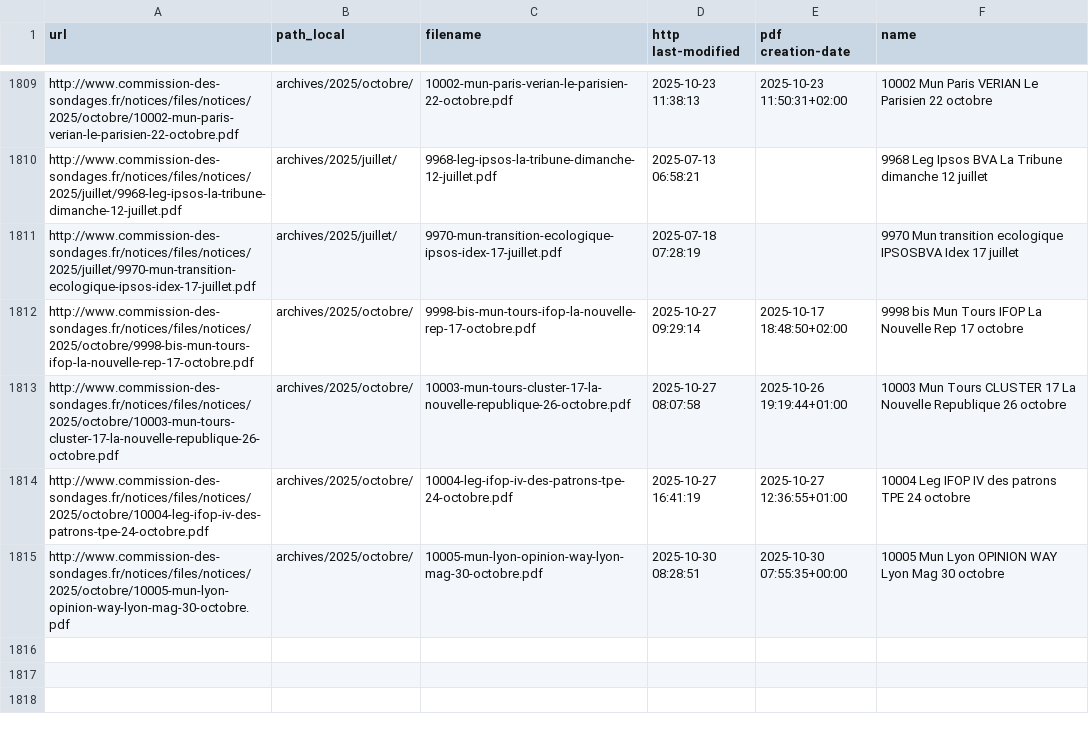
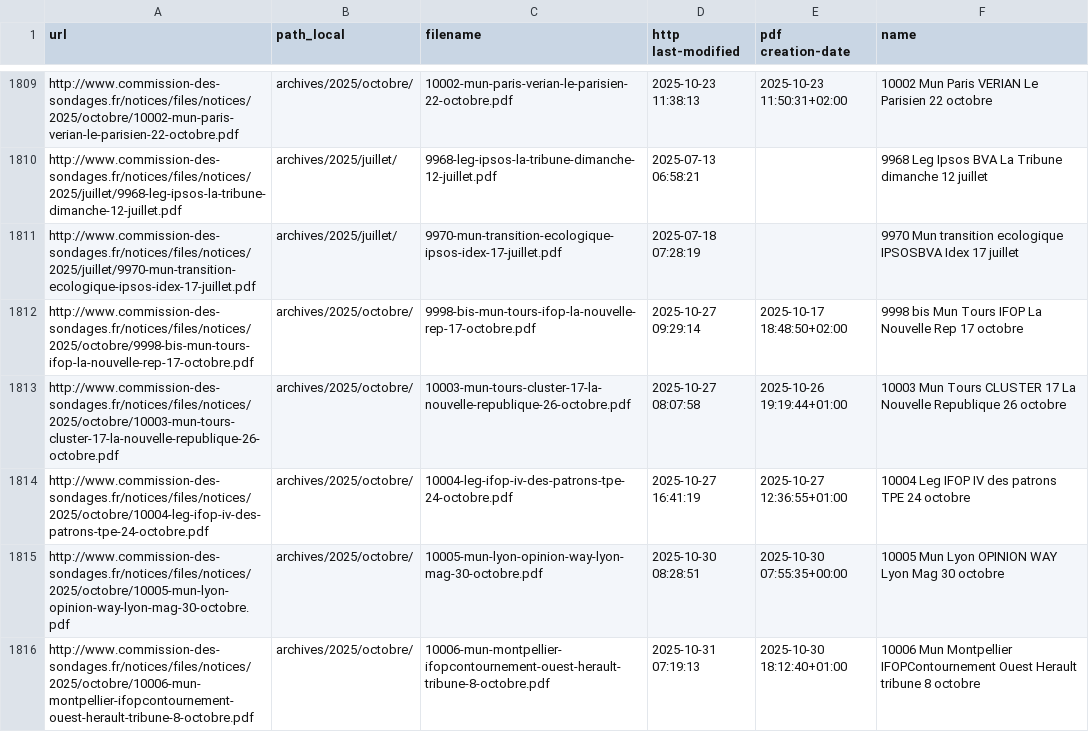
Before and after one commit to nsppolls/sondages-commission-index, a CSV file: files.csv, drawn as a sheet; only a part is shown, gaps mark what is left out.

```diff
--- a/files.csv
+++ b/files.csv
@@ -1815 +1815,2 @@ http://www.commission-des-sondages.fr/notices/files/notices/2025/octobre/10004-l
 http://www.commission-des-sondages.fr/notices/files/notices/2025/octobre/10005-mun-lyon-opinion-way-lyon-mag-30-octobre.pdf,archives/2025/octobre/,10005-mun-lyon-opinion-way-lyon-mag-30-octobre.pdf,2025-10-30 08:28:51,2025-10-30 07:55:35+00:00,10005 Mun Lyon OPINION WAY Lyon Mag 30 octobre
+http://www.commission-des-sondages.fr/notices/files/notices/2025/octobre/10006-mun-montpellier-ifopcontournement-ouest-herault-tribune-8-octobre.pdf,archives/2025/octobre/,10006-mun-montpellier-ifopcontournement-ouest-herault-tribune-8-octobre.pdf,2025-10-31 07:19:13,2025-10-30 18:12:40+01:00,10006 Mun Montpellier IFOPContournement Ouest Herault tribune 8 octobre
```
Also changed, not shown: base.csv, 1 other file.
